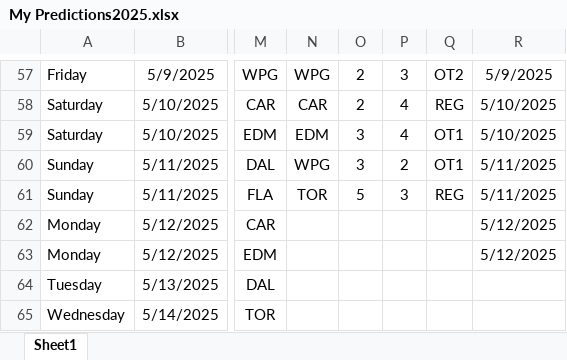
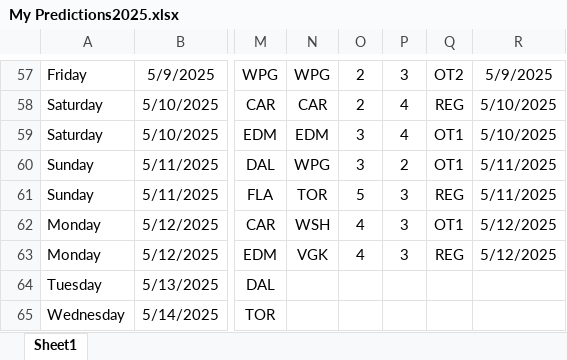
Before and after one commit to abriggs914/Coding_Practice, an Excel workbook: Python/Hockey pool/2025/My Predictions2025.xlsx, sheet Sheet1, drawn as a sheet; only a part is shown, gaps mark what is left out; values as stored, in another font and other column widths than the file's, no borders; conditional formats and table styles not drawn; the diff names each change by its address in the sheet, - before the commit and + after, or states it on an @@ line.

Commit message:
2025-05-12 GamePredictions

```diff
--- a/Python/Hockey pool/2025/My Predictions2025.xlsx (sheet Sheet1)
+++ b/Python/Hockey pool/2025/My Predictions2025.xlsx (sheet Sheet1)
-N62: (empty)
+N62: WSH
-O62:O63: (empty)
+O62:O63: 4
-P62:P63: (empty)
+P62:P63: 3
-Q62: (empty)
+Q62: OT1
-N63: (empty)
+N63: VGK
-Q63: (empty)
+Q63: REG
```
